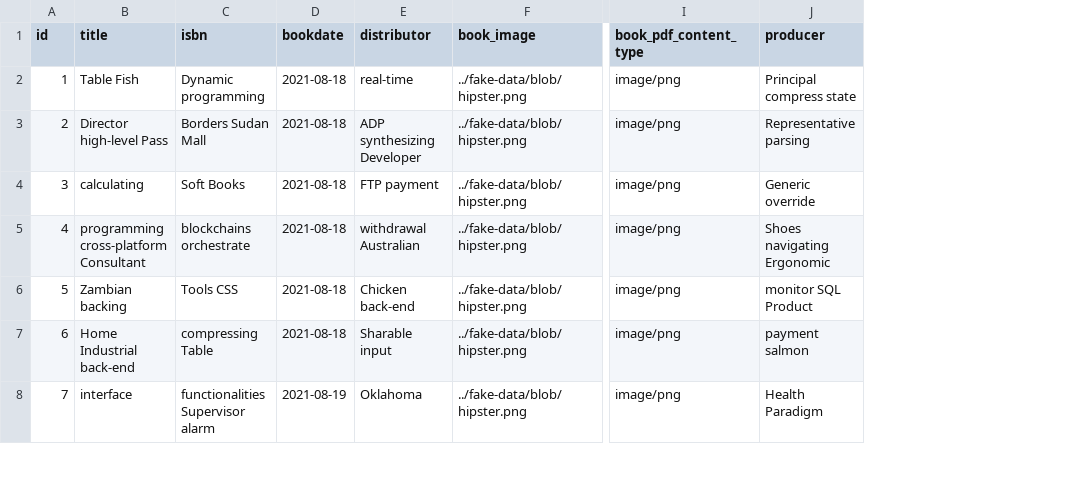
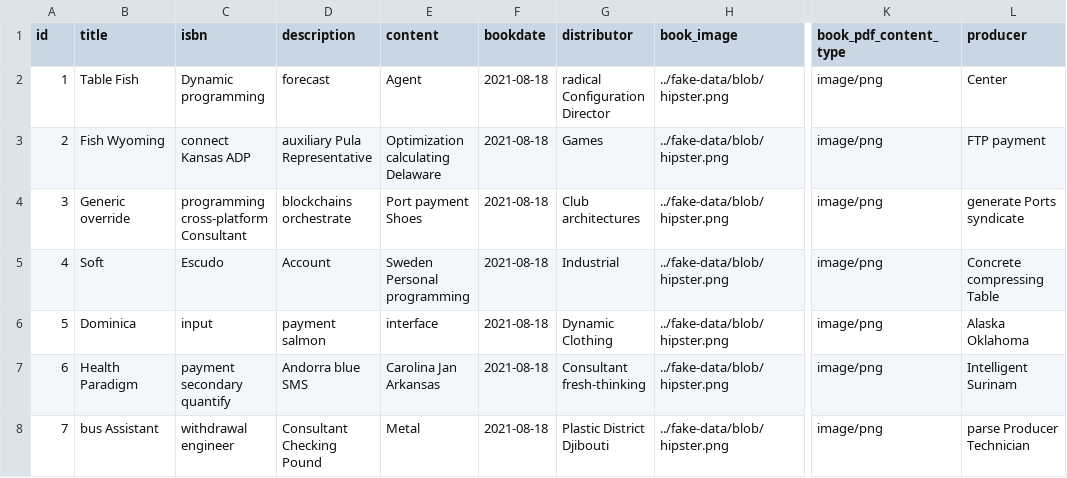
Before and after one commit to ashrafara/books, a CSV file: src/main/resources/config/liquibase/fake-data/book.csv, drawn as a sheet; only a part is shown, gaps mark what is left out; addresses are those after the commit; the diff covers the shown part only; the diff names each change by its address in the sheet, - before the commit and + after, or states it on an @@ line.

```diff
--- a/src/main/resources/config/liquibase/fake-data/book.csv
+++ b/src/main/resources/config/liquibase/fake-data/book.csv
+column D (description), rows 2-8: forecast | auxiliary Pula Representative | blockchains orchestrate | Account | payment salmon | Andorra blue SMS | Consultant Checking Pound
+column E (content), rows 2-8: Agent | Optimization calculating Delaware | Port payment Shoes | Sweden Personal programming | interface | Carolina Jan Arkansas | Metal
-G2 (distributor): real-time
+G2 (distributor): radical Configuration Director
-L2 (producer): Principal compress state
+L2 (producer): Center
-B3 (title): Director high-level Pass
+B3 (title): Fish Wyoming
-C3 (isbn): Borders Sudan Mall
+C3 (isbn): connect Kansas ADP
-G3 (distributor): ADP synthesizing Developer
+G3 (distributor): Games
-L3 (producer): Representative parsing
+L3 (producer): FTP payment
-B4 (title): calculating
+B4 (title): Generic override
-C4 (isbn): Soft Books
+C4 (isbn): programming cross-platform Consultant
-G4 (distributor): FTP payment
+G4 (distributor): Club architectures
-L4 (producer): Generic override
+L4 (producer): generate Ports syndicate
-B5 (title): programming cross-platform Consultant
+B5 (title): Soft
-C5 (isbn): blockchains orchestrate
+C5 (isbn): Escudo
-G5 (distributor): withdrawal Australian
+G5 (distributor): Industrial
-L5 (producer): Shoes navigating Ergonomic
+L5 (producer): Concrete compressing Table
-B6 (title): Zambian backing
+B6 (title): Dominica
-C6 (isbn): Tools CSS
+C6 (isbn): input
-G6 (distributor): Chicken back-end
+G6 (distributor): Dynamic Clothing
-L6 (producer): monitor SQL Product
+L6 (producer): Alaska Oklahoma
-B7 (title): Home Industrial back-end
+B7 (title): Health Paradigm
-C7 (isbn): compressing Table
+C7 (isbn): payment secondary quantify
-G7 (distributor): Sharable input
+G7 (distributor): Consultant fresh-thinking
-L7 (producer): payment salmon
+L7 (producer): Intelligent Surinam
-B8 (title): interface
+B8 (title): bus Assistant
-C8 (isbn): functionalities Supervisor alarm
+C8 (isbn): withdrawal engineer
-F8 (bookdate): 2021-08-19
+F8 (bookdate): 2021-08-18
-G8 (distributor): Oklahoma
+G8 (distributor): Plastic District Djibouti
-L8 (producer): Health Paradigm
+L8 (producer): parse Producer Technician
```
Also changed, not shown: 12 edited cells elsewhere in this file, 11 other files.
